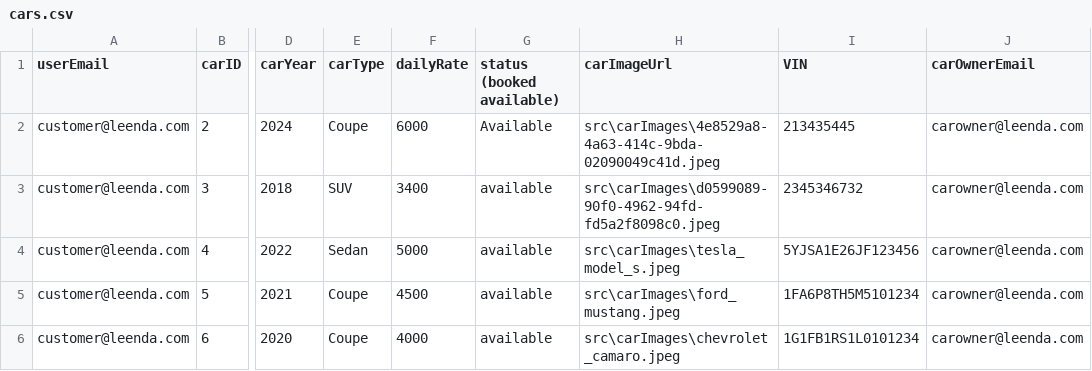
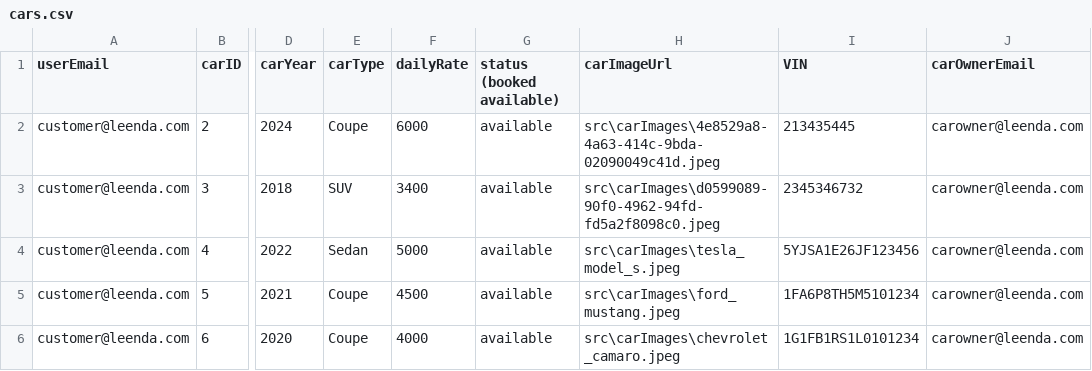
Before and after one commit to adolfzcoder/leenda, a CSV file: src/storage/cars.csv, drawn as a sheet; only a part is shown, gaps mark what is left out; the diff names each change by its address in the sheet, - before the commit and + after, or states it on an @@ line.

```diff
--- a/src/storage/cars.csv
+++ b/src/storage/cars.csv
-G2 (status (booked available)): Available
+G2 (status (booked available)): available
```
Also changed, not shown: 4 other files.
